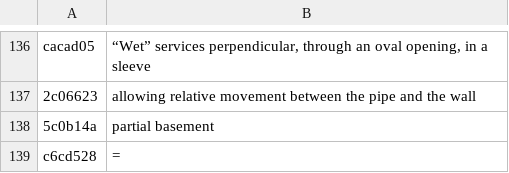
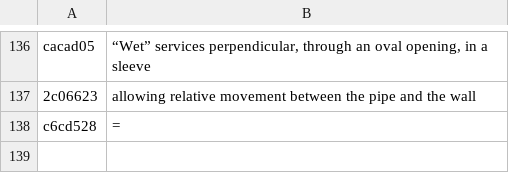
Before and after one commit to MBalika/kedvezotlen-altalaj, a TSV file: _src/i18n/en_k06.tsv, drawn as a sheet; only a part is shown, gaps mark what is left out; the diff names each change by its address in the sheet, - before the commit and + after, or states it on an @@ line.

```diff
--- a/_src/i18n/en_k06.tsv
+++ b/_src/i18n/en_k06.tsv
-row 138: 5c0b14a | partial basement
```
Also changed, not shown: 3 other files.
